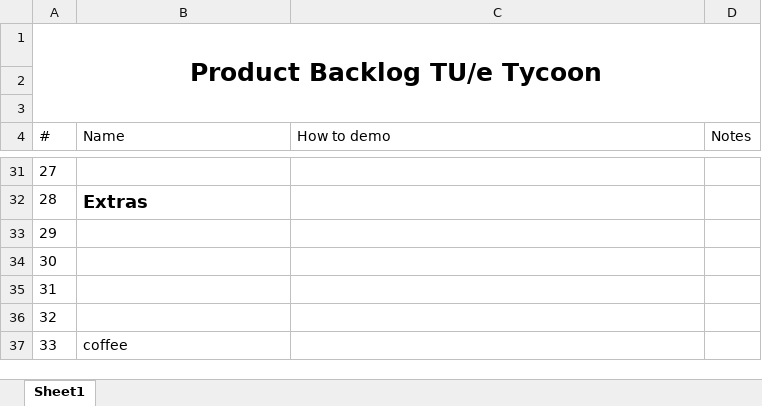
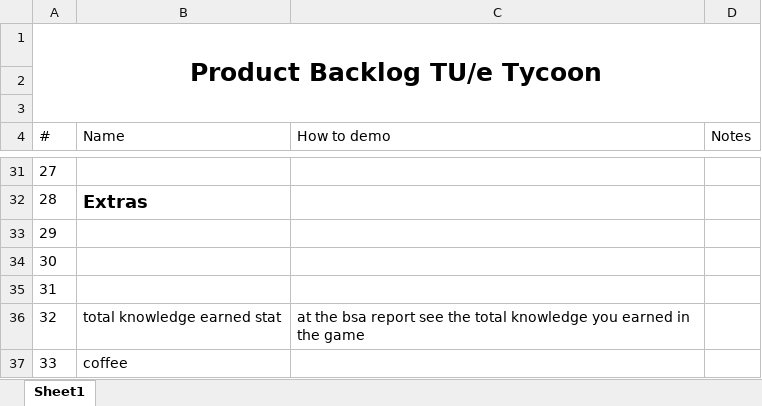
Before and after one commit to Luckyluck0509/Tue-tycoon, an Excel workbook: ProductBacklog.xlsx, sheet Sheet1, drawn as a sheet; only a part is shown, gaps mark what is left out; values as stored, in another font and other column widths than the file's, no borders; table styles not drawn; the diff names each change by its address in the sheet, - before the commit and + after, or states it on an @@ line.

```diff
--- a/ProductBacklog.xlsx (sheet Sheet1)
+++ b/ProductBacklog.xlsx (sheet Sheet1)
-B36 (Name): (empty)
+B36 (Name): total knowledge earned stat
-C36 (How to demo): (empty)
+C36 (How to demo): at the bsa report see the total knowledge you earned in the game
```
Also changed, not shown: 3 other files.
